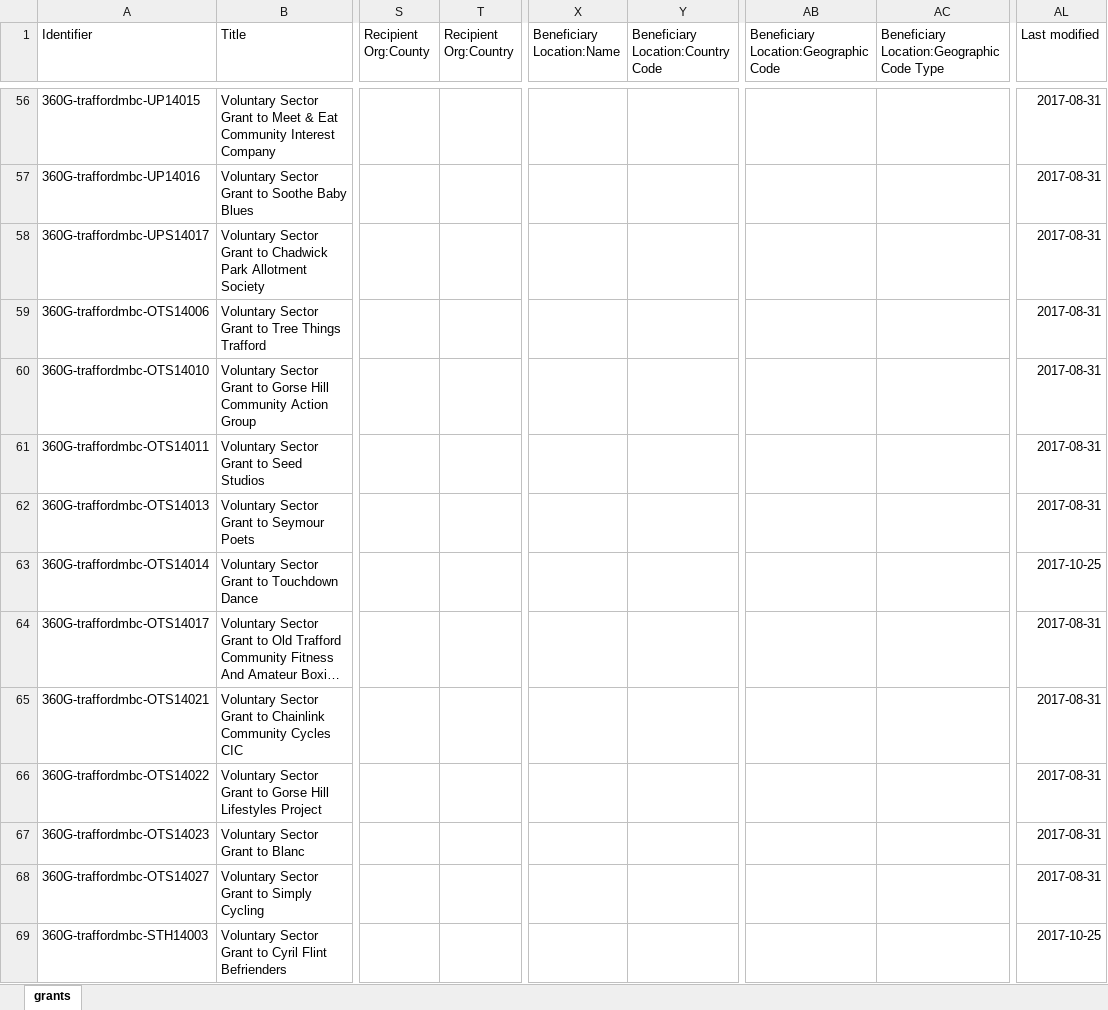
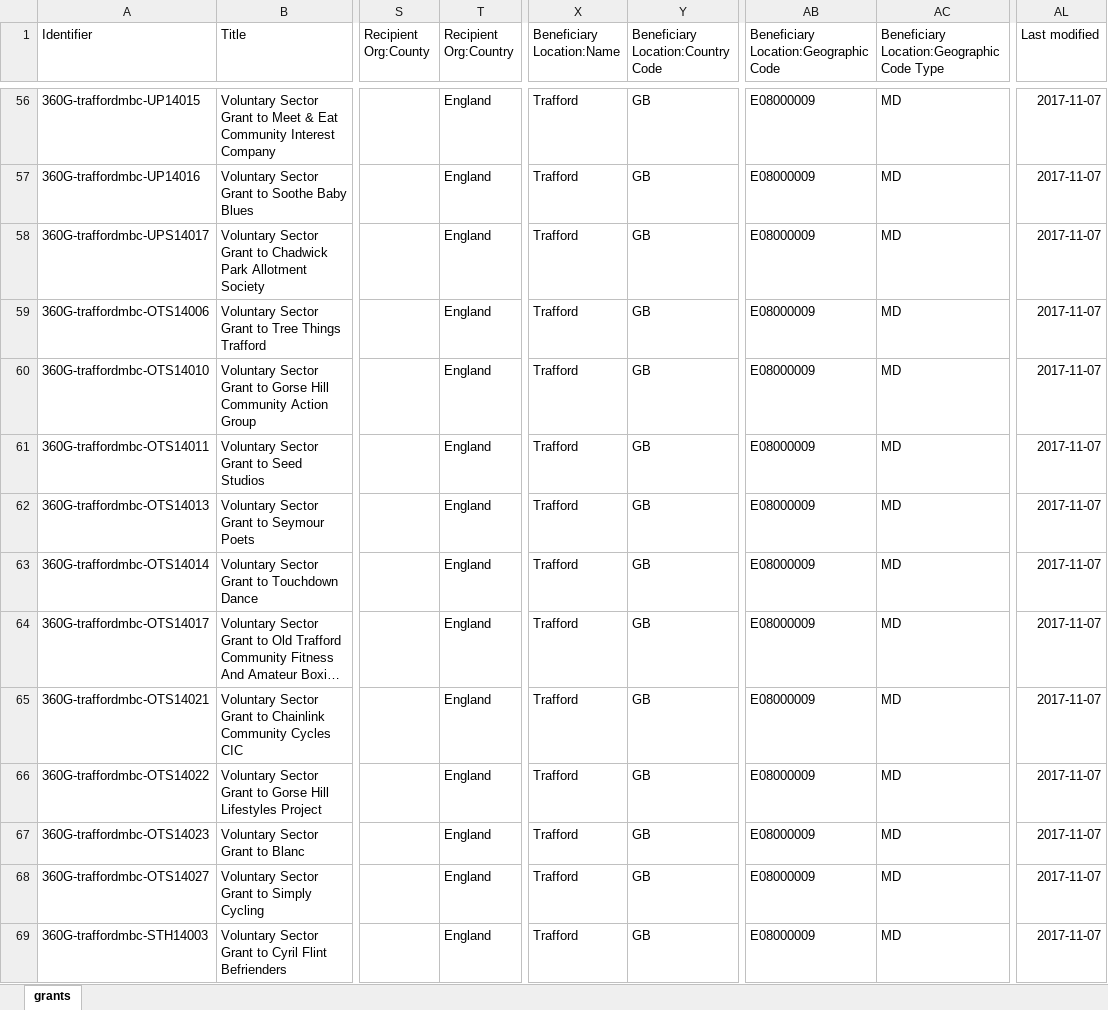
Before and after one commit to traffordDataLab/open_data, an Excel workbook: grants/trafford_council_voluntary_sector_grants_360_giving_format.xlsx, sheet grants, drawn as a sheet; only a part is shown, gaps mark what is left out; long unchanged cells end in …; values as stored, in another font and other column widths than the file's, no borders; the diff covers the shown part only; the diff names each change by its address in the sheet, - before the commit and + after, or states it on an @@ line.

Commit message:
Added beneficiary locations data - generalised to Trafford.

```diff
--- a/grants/trafford_council_voluntary_sector_grants_360_giving_format.xlsx (sheet grants)
+++ b/grants/trafford_council_voluntary_sector_grants_360_giving_format.xlsx (sheet grants)
-T56:T69 (Recipient Org:Country): (empty)
+T56:T69 (Recipient Org:Country): England
-X56:X69 (Beneficiary Location:Name): (empty)
+X56:X69 (Beneficiary Location:Name): Trafford
-Y56:Y69: (empty)
+Y56:Y69: GB
-AB56:AB69: (empty)
+AB56:AB69: E08000009
-AC56:AC69: (empty)
+AC56:AC69: MD
-AL56:AL62 (Last modified): 2017-08-31
+AL56:AL62 (Last modified): 2017-11-07
-AL63 (Last modified): 2017-10-25
+AL63 (Last modified): 2017-11-07
-AL64:AL68 (Last modified): 2017-08-31
+AL64:AL68 (Last modified): 2017-11-07
-AL69 (Last modified): 2017-10-25
+AL69 (Last modified): 2017-11-07
```
Also changed, not shown: 762 edited cells elsewhere in this sheet, 2 other files.
